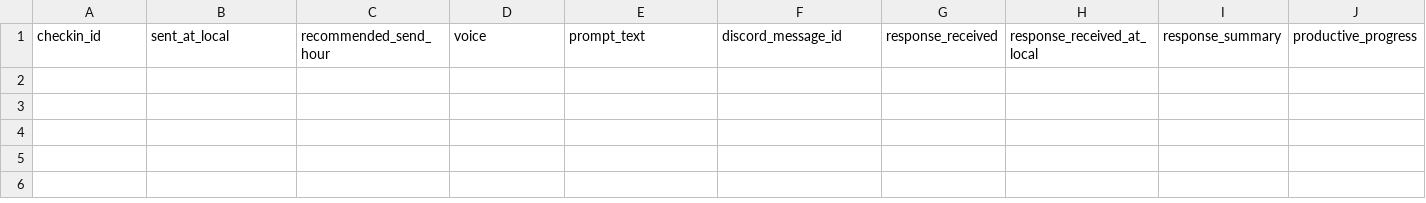
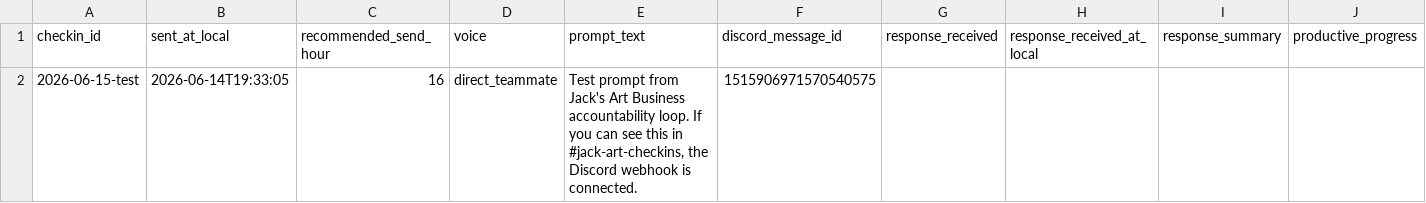
Before and after one commit to jj-schultz/jack-art-business, a CSV file: data/discord_accountability_log.csv, drawn as a sheet; only a part is shown; rows hold the shown columns only; the diff names each change by its address in the sheet, - before the commit and + after, or states it on an @@ line.

Commit message:
Log Discord webhook test check-in

```diff
--- a/data/discord_accountability_log.csv
+++ b/data/discord_accountability_log.csv
+row 2: 2026-06-15-test | 2026-06-14T19:33:05 | 16 | direct_teammate | Test prompt from Jack's Art Business accountability loop. If you can see this in #jack-art-checkins, the Discord webhook is connected. | 1515906971570540575
```
